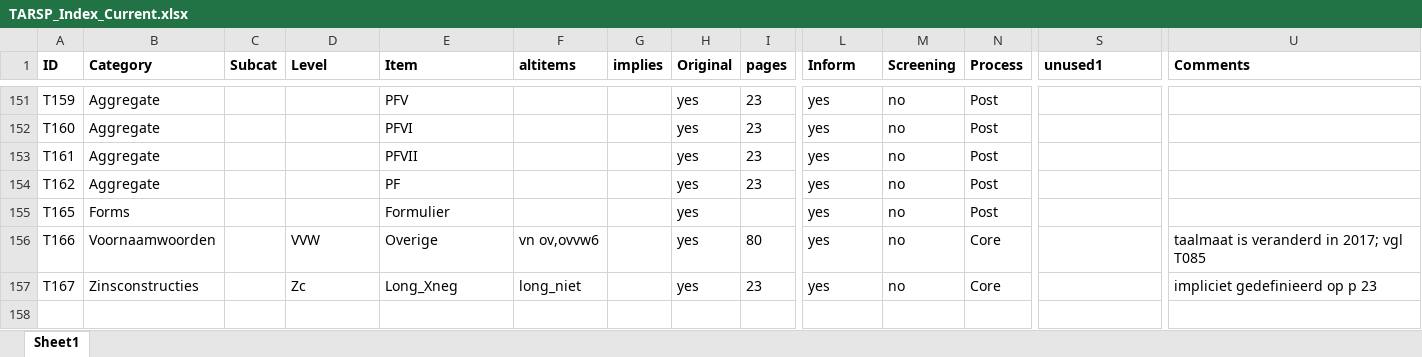
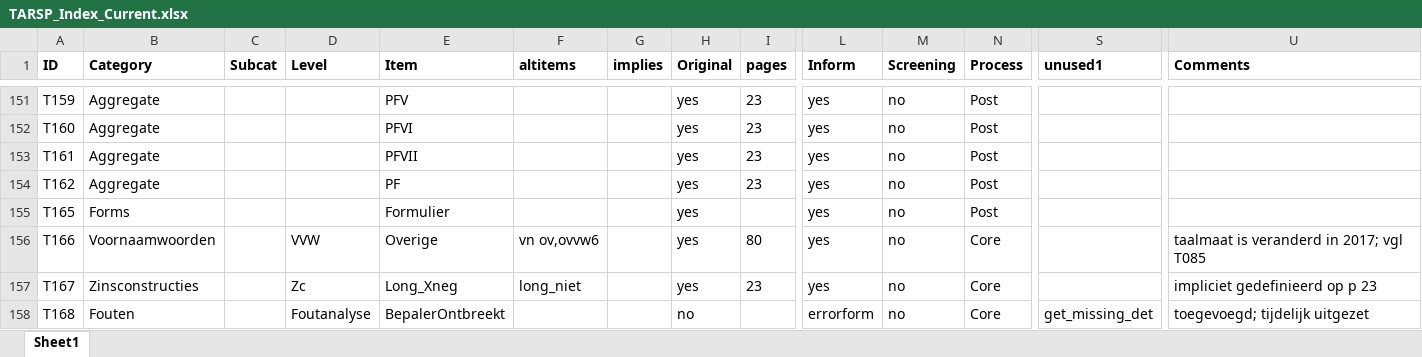
Before and after one commit to CentreForDigitalHumanities/sastadev, an Excel workbook: src/sastadev/data/methods/TARSP_Index_Current.xlsx, sheet Sheet1, drawn as a sheet; only a part is shown, gaps mark what is left out; values as stored, in another font and other column widths than the file's, no borders; rows hold the shown columns only; the diff names each change by its address in the sheet, - before the commit and + after, or states it on an @@ line.

Commit message:
comm_noncom + Bepaler weg version 1

```diff
--- a/src/sastadev/data/methods/TARSP_Index_Current.xlsx (sheet Sheet1)
+++ b/src/sastadev/data/methods/TARSP_Index_Current.xlsx (sheet Sheet1)
+row 158: T168 | Fouten |  | Foutanalyse | BepalerOntbreekt |  |  | no |  | errorform | no | Core | get_missing_det | toegevoegd; tijdelijk uitgezet
```
Also changed, not shown: src/sastadev/data/methods/ASTA_Index_Current.xlsx, src/sastadev/data/methods/STAP_Index_Current.xlsx, 12 other files.
